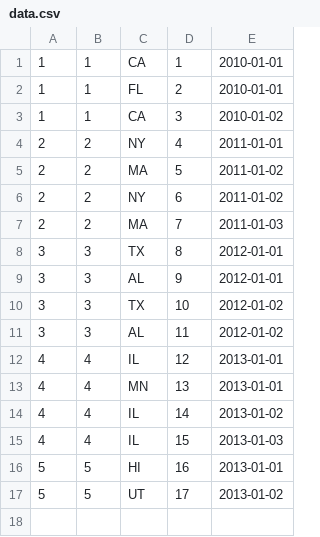
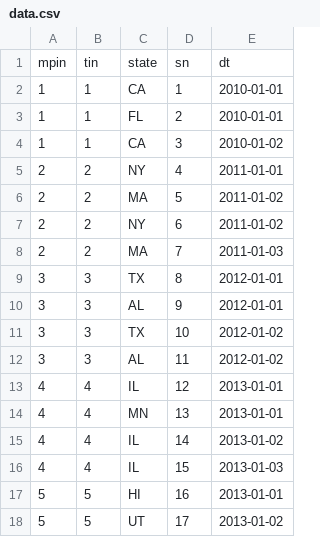
Before and after one commit to jbprek/MySQLWorks, a CSV file: state/data.csv, drawn as a sheet; the diff names each change by its address in the sheet, - before the commit and + after, or states it on an @@ line.

Commit message:
WIP

```diff
--- a/state/data.csv
+++ b/state/data.csv
+row 1: mpin | tin | state | sn | dt
```
